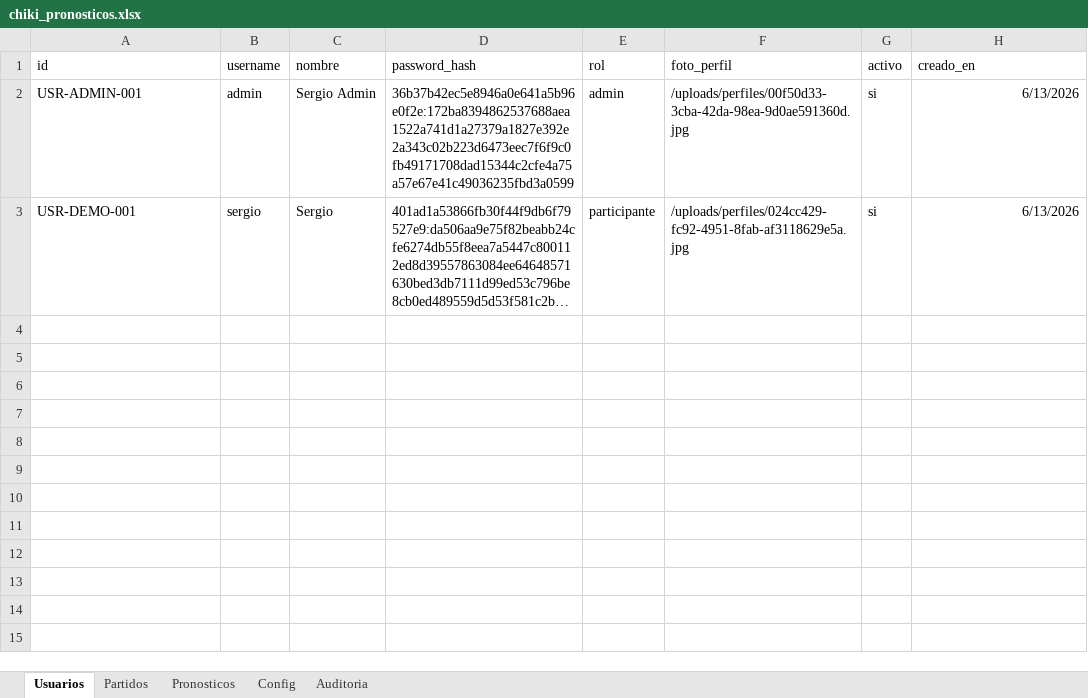
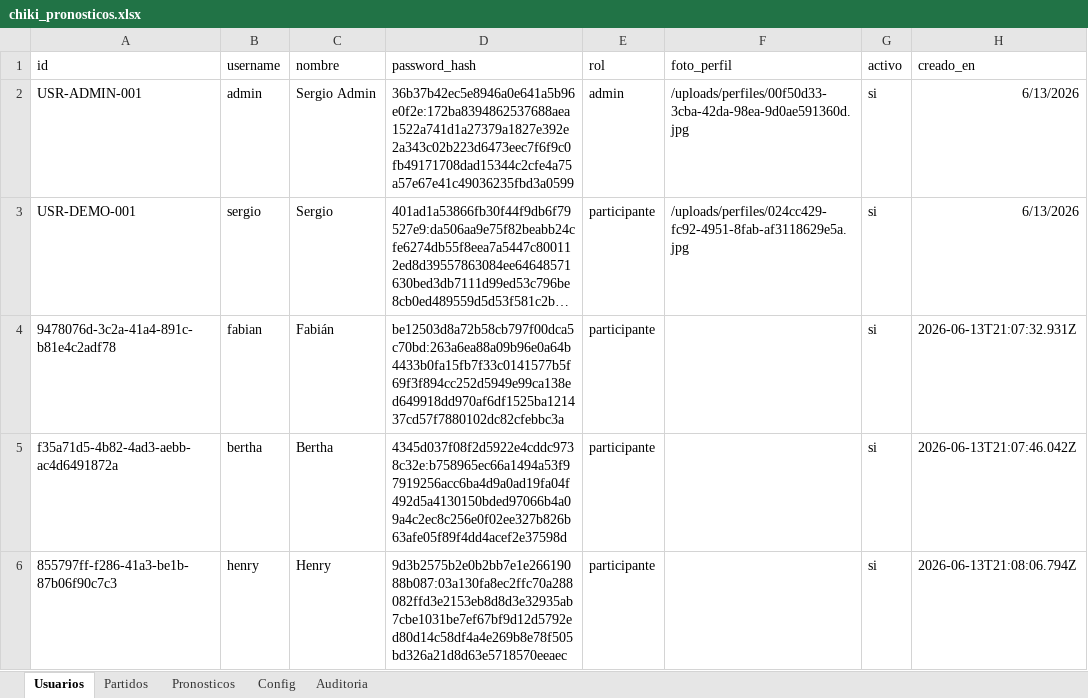
Before and after one commit to SergioChiquinta/ChikiApuestas, an Excel workbook: backend/data/chiki_pronosticos.xlsx, sheet Usuarios, drawn as a sheet; long unchanged cells end in …; values as stored, in another font and other column widths than the file's, no borders; the diff names each change by its address in the sheet, - before the commit and + after, or states it on an @@ line.

```diff
--- a/backend/data/chiki_pronosticos.xlsx (sheet Usuarios)
+++ b/backend/data/chiki_pronosticos.xlsx (sheet Usuarios)
+row 4: 9478076d-3c2a-41a4-891c-b81e4c2adf78 | fabian | Fabián | be12503d8a72b58cb797f00dca5c70bd:263a6ea88a09b96e0a64b4433b0fa15fb7f33c0141577b5f69f3f894cc252d5949e99ca138ed649918dd970af6df1525ba121437cd57f7880102dc82cfebbc3a | participante |  | si | 2026-06-13T21:07:32.931Z
+row 5: f35a71d5-4b82-4ad3-aebb-ac4d6491872a | bertha | Bertha | 4345d037f08f2d5922e4cddc9738c32e:b758965ec66a1494a53f97919256acc6ba4d9a0ad19fa04f492d5a4130150bded97066b4a09a4c2ec8c256e0f02ee327b826b63afe05f89f4dd4acef2e37598d | participante |  | si | 2026-06-13T21:07:46.042Z
+row 6: 855797ff-f286-41a3-be1b-87b06f90c7c3 | henry | Henry | 9d3b2575b2e0b2bb7e1e26619088b087:03a130fa8ec2ffc70a288082ffd3e2153eb8d8d3e32935ab7cbe1031be7ef67bf9d12d5792ed80d14c58df4a4e269b8e78f505bd326a21d8d63e5718570eeaec | participante |  | si | 2026-06-13T21:08:06.794Z
```
Also changed, not shown: sheet Auditoria, sheet Partidos, sheet Pronosticos, 6 other files.
